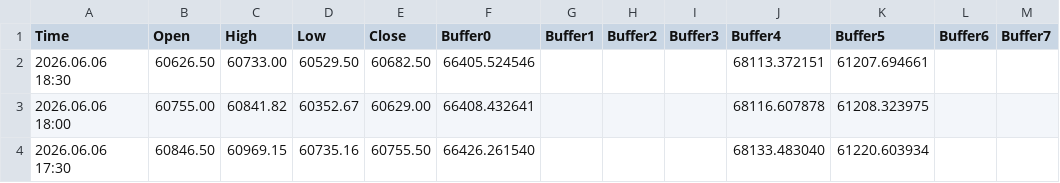
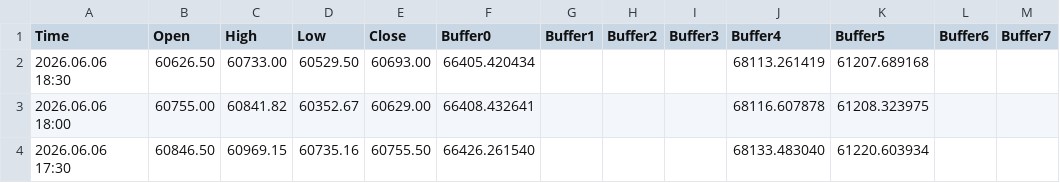
Before and after one commit to davidignatius1811/mt5-meravith-data, a CSV file: MeravithX_Buffer_Log.csv, drawn as a sheet; only a part is shown.

Commit message:
MT5 data update 2026-06-06 21:06:05

```diff
--- a/MeravithX_Buffer_Log.csv
+++ b/MeravithX_Buffer_Log.csv
@@ -1,3 +1,3 @@
 Time,Open,High,Low,Close,Buffer0,Buffer1,Buffer2,Buffer3,Buffer4,Buffer5,Buffer6,Buffer7
-2026.06.06 18:30,60626.50,60733.00,60529.50,60682.50,66405.524546,,,,68113.372151,61207.694661,,
+2026.06.06 18:30,60626.50,60733.00,60529.50,60693.00,66405.420434,,,,68113.261419,61207.689168,,
 2026.06.06 18:00,60755.00,60841.82,60352.67,60629.00,66408.432641,,,,68116.607878,61208.323975,,
```
